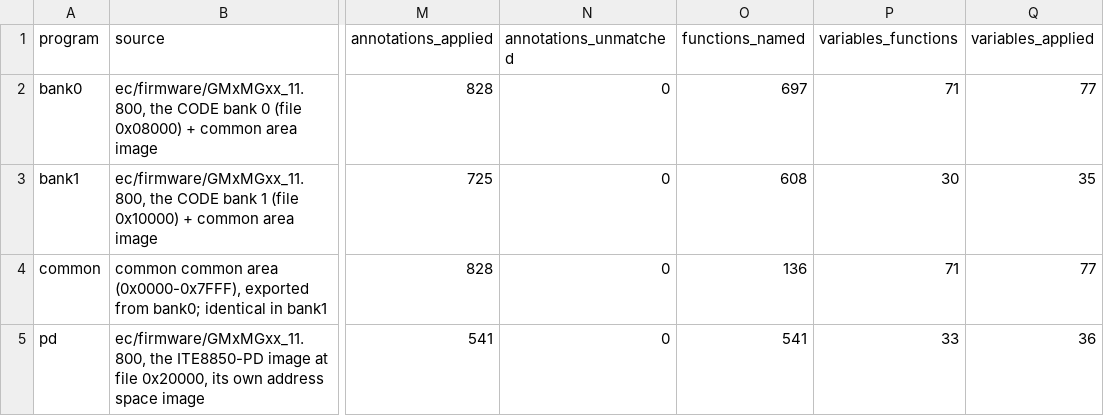
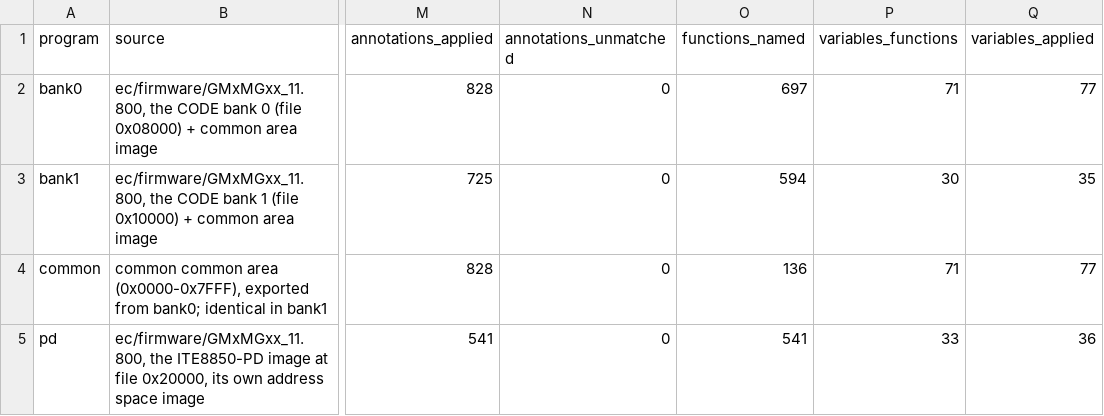
Before and after one commit to ElDavoo/tongfang-gm7mg7p-re, a CSV file: ec/ghidra/manifest.csv, drawn as a sheet; only a part is shown, gaps mark what is left out; the diff names each change by its address in the sheet, - before the commit and + after, or states it on an @@ line.

```diff
--- a/ec/ghidra/manifest.csv
+++ b/ec/ghidra/manifest.csv
-O3 (functions_named): 608
+O3 (functions_named): 594
```
Also changed, not shown: ec/annotations/call-graph-callees.csv, ec/decompiled/index.csv, 43 other files.
